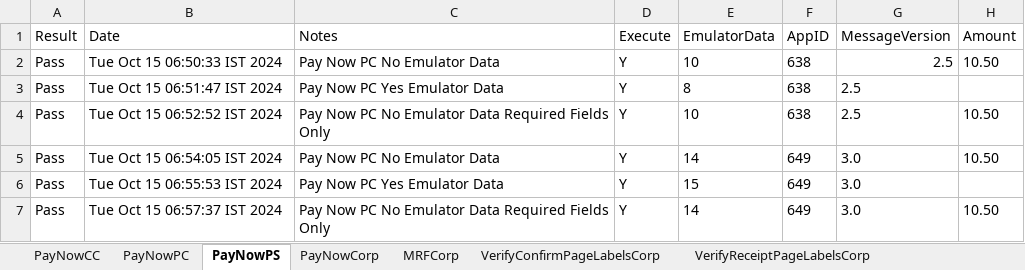
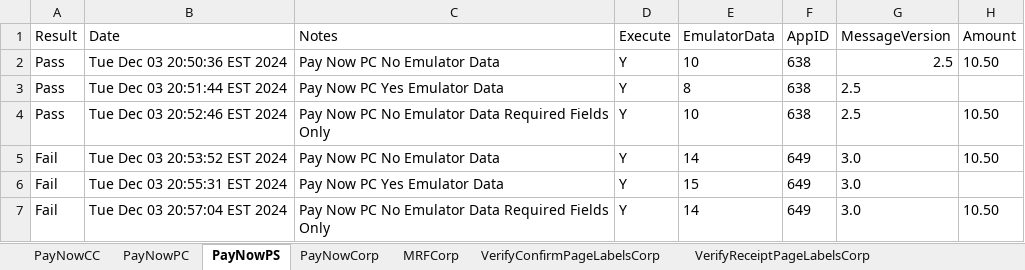
Before and after one commit to dcusend/VPS-Katalon, an Excel workbook: KatalonData/IWPTestData/VRelay25Payments.xlsx, sheet PayNowPS, drawn as a sheet; only a part is shown; values as stored, in another font and other column widths than the file's, no borders; the diff names each change by its address in the sheet, - before the commit and + after, or states it on an @@ line.

```diff
--- a/KatalonData/IWPTestData/VRelay25Payments.xlsx (sheet PayNowPS)
+++ b/KatalonData/IWPTestData/VRelay25Payments.xlsx (sheet PayNowPS)
-B2 (Date): Tue Oct 15 06:50:33 IST 2024
+B2 (Date): Tue Dec 03 20:50:36 EST 2024
-B3 (Date): Tue Oct 15 06:51:47 IST 2024
+B3 (Date): Tue Dec 03 20:51:44 EST 2024
-B4 (Date): Tue Oct 15 06:52:52 IST 2024
+B4 (Date): Tue Dec 03 20:52:46 EST 2024
-A5:A7 (Result): Pass
+A5:A7 (Result): Fail
-B5 (Date): Tue Oct 15 06:54:05 IST 2024
+B5 (Date): Tue Dec 03 20:53:52 EST 2024
-B6 (Date): Tue Oct 15 06:55:53 IST 2024
+B6 (Date): Tue Dec 03 20:55:31 EST 2024
-B7 (Date): Tue Oct 15 06:57:37 IST 2024
+B7 (Date): Tue Dec 03 20:57:04 EST 2024
```
Also changed, not shown: sheet PayNowPC, sheet PayNowCorp, sheet PayNowCC, sheet OverAndUnderPayCorp, sheet OverAndUnderPayPS, sheet OverAndUnderPayPC, 9 more sheets, KatalonData/Bootstrap/UM-Data.xlsx, KatalonData/IWPTestData/VRelay25PaymentsExtension.xlsx, 41 other files.
